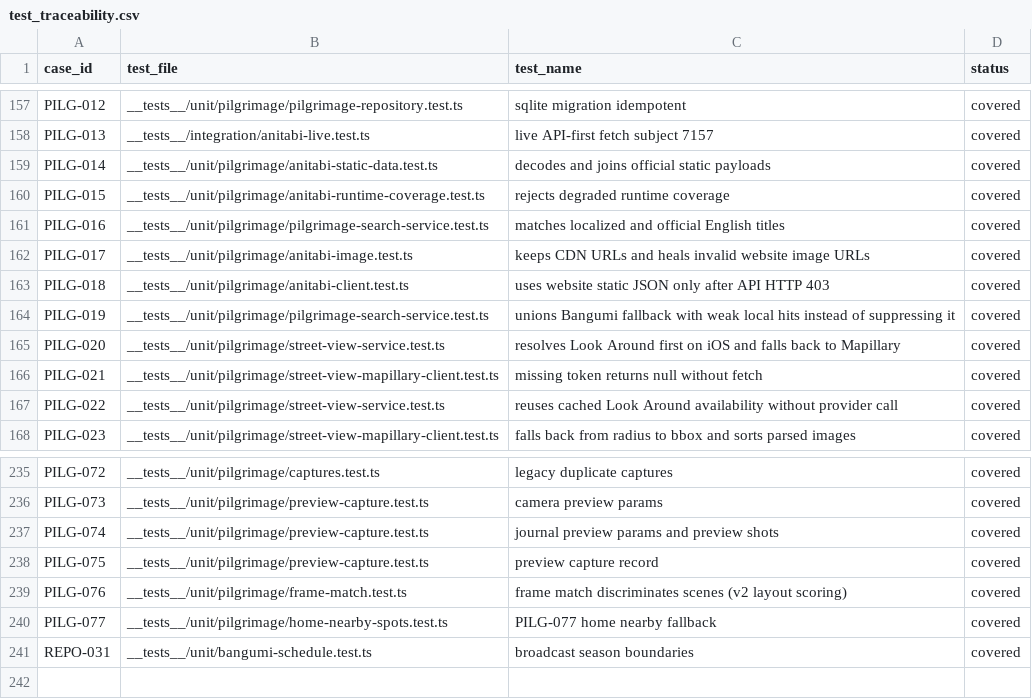
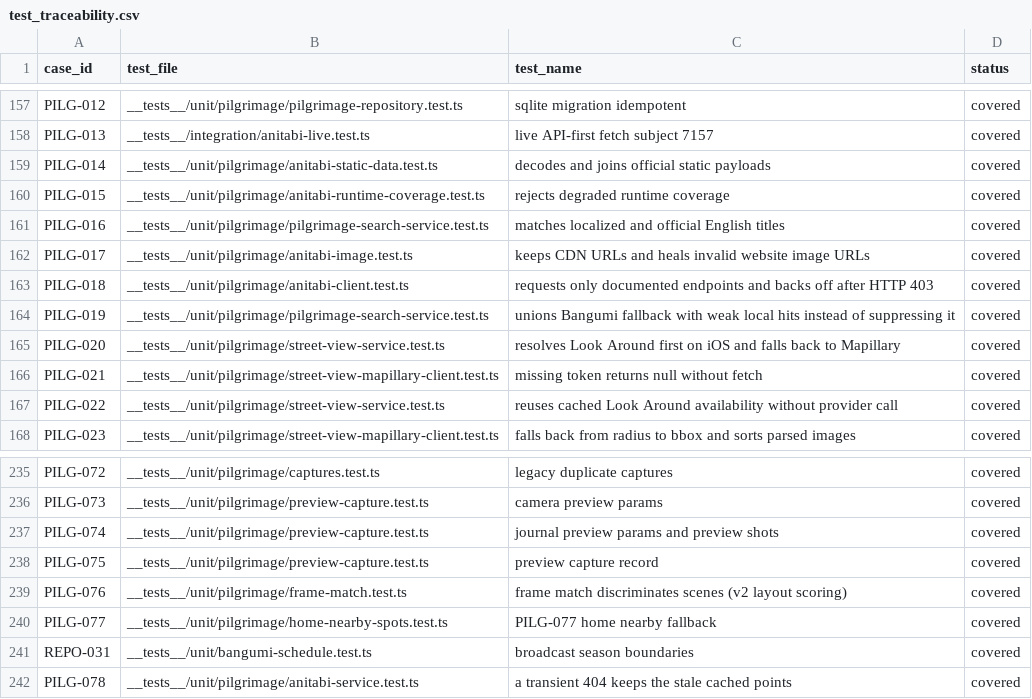
Before and after one commit to Aniseekr/aniseekr, a CSV file: docs/spec/test_traceability.csv, drawn as a sheet; only a part is shown, gaps mark what is left out.

```diff
--- a/docs/spec/test_traceability.csv
+++ b/docs/spec/test_traceability.csv
@@ -162,3 +162,3 @@ PILG-016,__tests__/unit/pilgrimage/pilgrimage-search-service.test.ts,matches loc
 PILG-017,__tests__/unit/pilgrimage/anitabi-image.test.ts,keeps CDN URLs and heals invalid website image URLs,covered
-PILG-018,__tests__/unit/pilgrimage/anitabi-client.test.ts,uses website static JSON only after API HTTP 403,covered
+PILG-018,__tests__/unit/pilgrimage/anitabi-client.test.ts,requests only documented endpoints and backs off after HTTP 403,covered
 PILG-019,__tests__/unit/pilgrimage/pilgrimage-search-service.test.ts,unions Bangumi fallback with weak local hits instead of suppressing it,covered
@@ -241 +241,2 @@ PILG-077,__tests__/unit/pilgrimage/home-nearby-spots.test.ts,PILG-077 home nearb
 REPO-031,__tests__/unit/bangumi-schedule.test.ts,broadcast season boundaries,covered
+PILG-078,__tests__/unit/pilgrimage/anitabi-service.test.ts,a transient 404 keeps the stale cached points,covered
```
Also changed, not shown: docs/spec/test_cases.csv, 19 other files.
